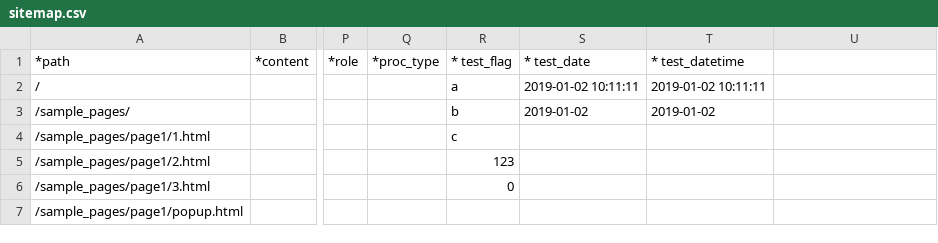
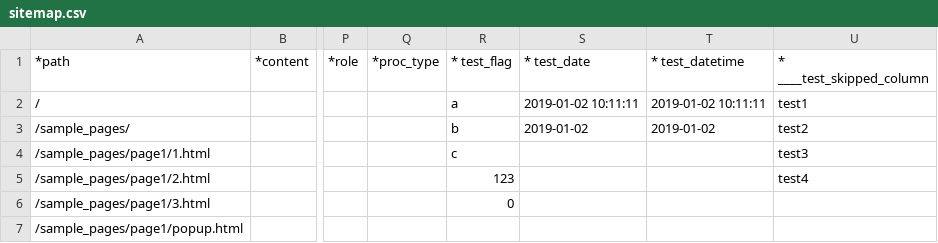
Before and after one commit to pickles2/px-fw-2.x, a CSV file: px-files/sitemaps/sitemap.csv, drawn as a sheet; only a part is shown, gaps mark what is left out; the diff names each change by its address in the sheet, - before the commit and + after, or states it on an @@ line.

```diff
--- a/px-files/sitemaps/sitemap.csv
+++ b/px-files/sitemaps/sitemap.csv
-U1: (empty)
+U1: * ____test_skipped_column
-U2 (* ____test_skipped_column): (empty)
+U2 (* ____test_skipped_column): test1
-U3 (* ____test_skipped_column): (empty)
+U3 (* ____test_skipped_column): test2
-U4 (* ____test_skipped_column): (empty)
+U4 (* ____test_skipped_column): test3
-U5 (* ____test_skipped_column): (empty)
+U5 (* ____test_skipped_column): test4
```
Also changed, not shown: 1 other file.
